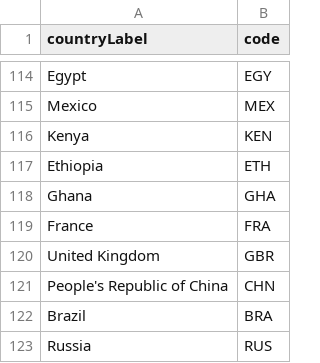
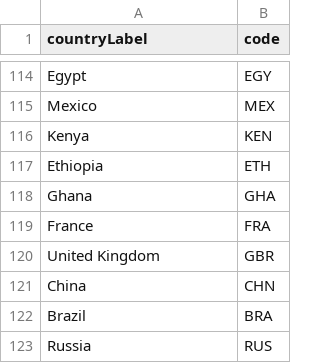
Before and after one commit to logicalgraphs/airbases, a CSV file: queries/neo4j/etl/data/country-codes.csv, drawn as a sheet; only a part is shown, gaps mark what is left out.

Commit message:
Data corrections so that country-names match for alliances; moved CSV-files to data/

```diff
--- a/queries/neo4j/etl/data/country-codes.csv
+++ b/queries/neo4j/etl/data/country-codes.csv
@@ -120,3 +120,3 @@ France,FRA
 United Kingdom,GBR
-People's Republic of China,CHN
+China,CHN
 Brazil,BRA
```
Also changed, not shown: 3 other files.
